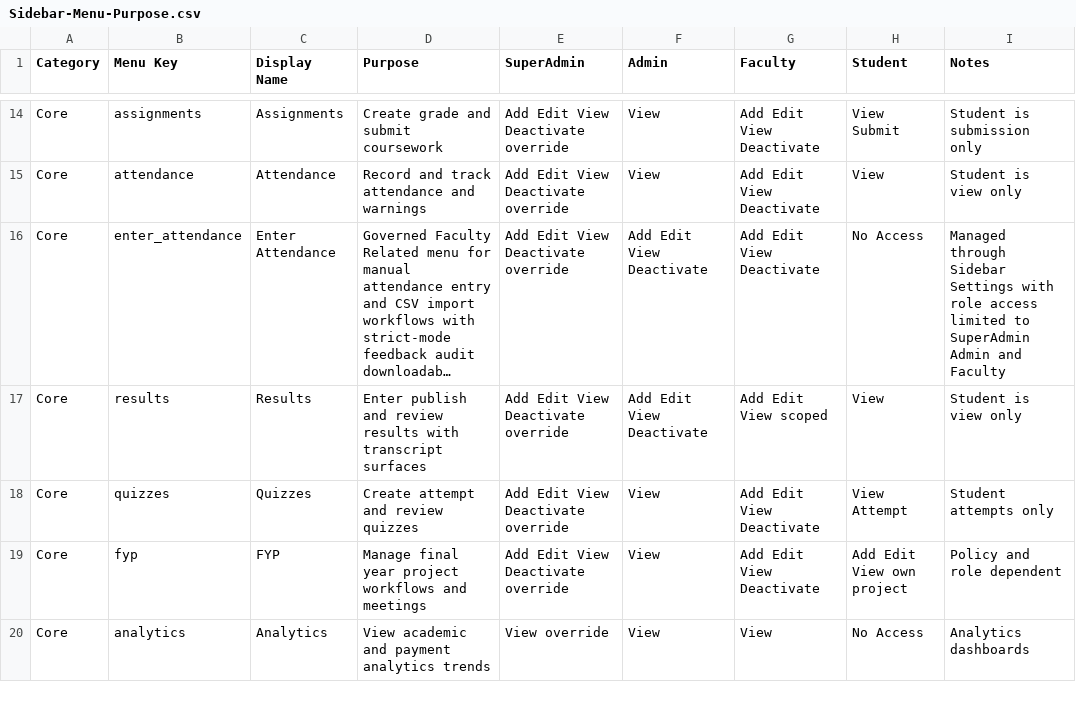
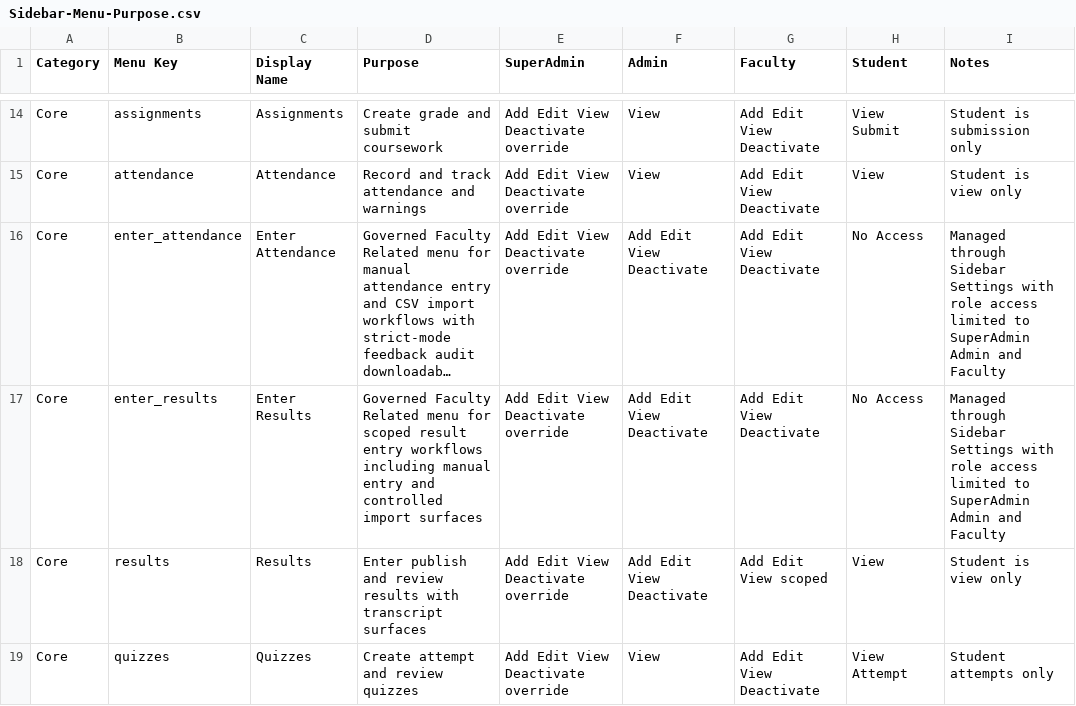
Before and after one commit to Syedali5431/Tabsan-EduSphere, a CSV file: Docs/Sidebar-Menu-Purpose.csv, drawn as a sheet; only a part is shown, gaps mark what is left out; the shorter side is filled out with more unchanged rows; long unchanged cells end in …; the diff names each change by its address in the sheet, - before the commit and + after, or states it on an @@ line.

Commit message:
feat: add enter results governed menu and portal route

```diff
--- a/Docs/Sidebar-Menu-Purpose.csv
+++ b/Docs/Sidebar-Menu-Purpose.csv
+row 17: Core | enter_results | Enter Results | Governed Faculty Related menu for scoped result entry workflows including manual entry and controlled import surfaces | Add Edit View Deactivate override | Add Edit View Deactivate | Add Edit View Deactivate | No Access | Managed through Sidebar Settings with role access limited to SuperAdmin Admin and Faculty
```
Also changed, not shown: 10 other files.
